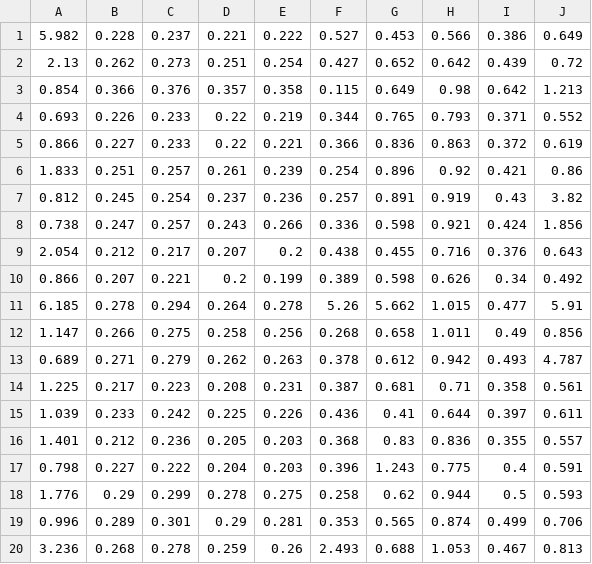
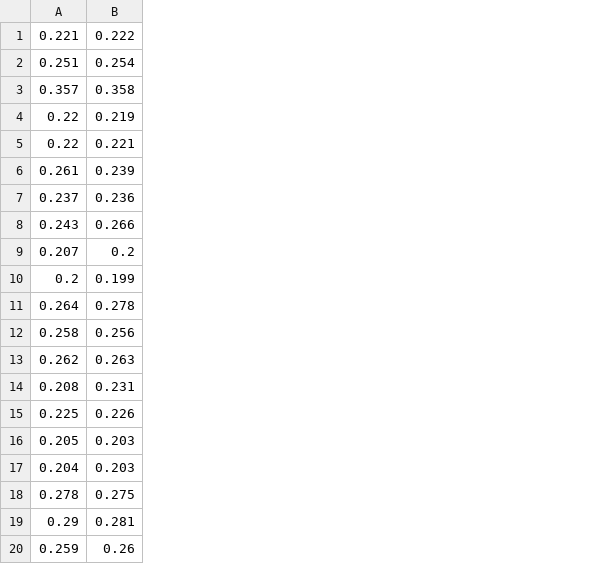
Before and after one commit to namlong135/SLA, a CSV file: temp/raw1.csv, drawn as a sheet; the diff names each change by its address in the sheet, - before the commit and + after, or states it on an @@ line.

```diff
--- a/temp/raw1.csv
+++ b/temp/raw1.csv
-column A, rows 1-20: 5.982 | 2.13 | 0.854 | 0.693 | 0.866 | 1.833 | 0.812 | 0.738 | 2.054 | 0.866 | 6.185 | 1.147 | 0.689 | 1.225 | 1.039 | 1.401 | 0.798 | 1.776 | 0.996 | 3.236
-column B, rows 1-20: 0.228 | 0.262 | 0.366 | 0.226 | 0.227 | 0.251 | 0.245 | 0.247 | 0.212 | 0.207 | 0.278 | 0.266 | 0.271 | 0.217 | 0.233 | 0.212 | 0.227 | 0.29 | 0.289 | 0.268
-column C, rows 1-20: 0.237 | 0.273 | 0.376 | 0.233 | 0.233 | 0.257 | 0.254 | 0.257 | 0.217 | 0.221 | 0.294 | 0.275 | 0.279 | 0.223 | 0.242 | 0.236 | 0.222 | 0.299 | 0.301 | 0.278
-column F, rows 1-20: 0.527 | 0.427 | 0.115 | 0.344 | 0.366 | 0.254 | 0.257 | 0.336 | 0.438 | 0.389 | 5.26 | 0.268 | 0.378 | 0.387 | 0.436 | 0.368 | 0.396 | 0.258 | 0.353 | 2.493
-column G, rows 1-20: 0.453 | 0.652 | 0.649 | 0.765 | 0.836 | 0.896 | 0.891 | 0.598 | 0.455 | 0.598 | 5.662 | 0.658 | 0.612 | 0.681 | 0.41 | 0.83 | 1.243 | 0.62 | 0.565 | 0.688
-column H, rows 1-20: 0.566 | 0.642 | 0.98 | 0.793 | 0.863 | 0.92 | 0.919 | 0.921 | 0.716 | 0.626 | 1.015 | 1.011 | 0.942 | 0.71 | 0.644 | 0.836 | 0.775 | 0.944 | 0.874 | 1.053
-column I, rows 1-20: 0.386 | 0.439 | 0.642 | 0.371 | 0.372 | 0.421 | 0.43 | 0.424 | 0.376 | 0.34 | 0.477 | 0.49 | 0.493 | 0.358 | 0.397 | 0.355 | 0.4 | 0.5 | 0.499 | 0.467
-column J, rows 1-20: 0.649 | 0.72 | 1.213 | 0.552 | 0.619 | 0.86 | 3.82 | 1.856 | 0.643 | 0.492 | 5.91 | 0.856 | 4.787 | 0.561 | 0.611 | 0.557 | 0.591 | 0.593 | 0.706 | 0.813
```
Also changed, not shown: output/percentage_record.csv, temp/transposed_data.csv, 7 other files.
